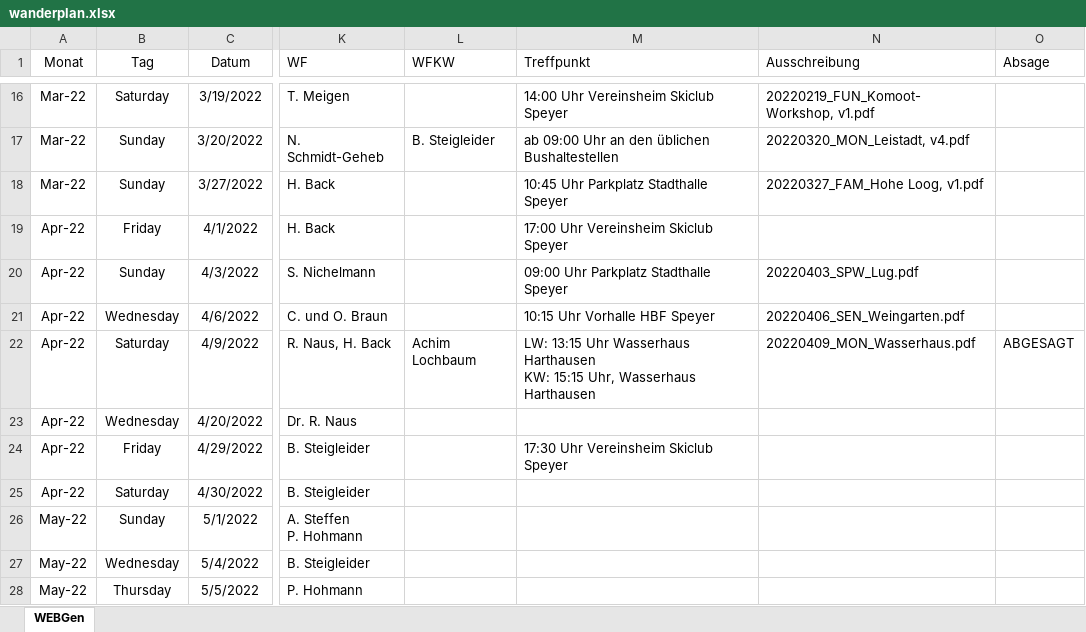
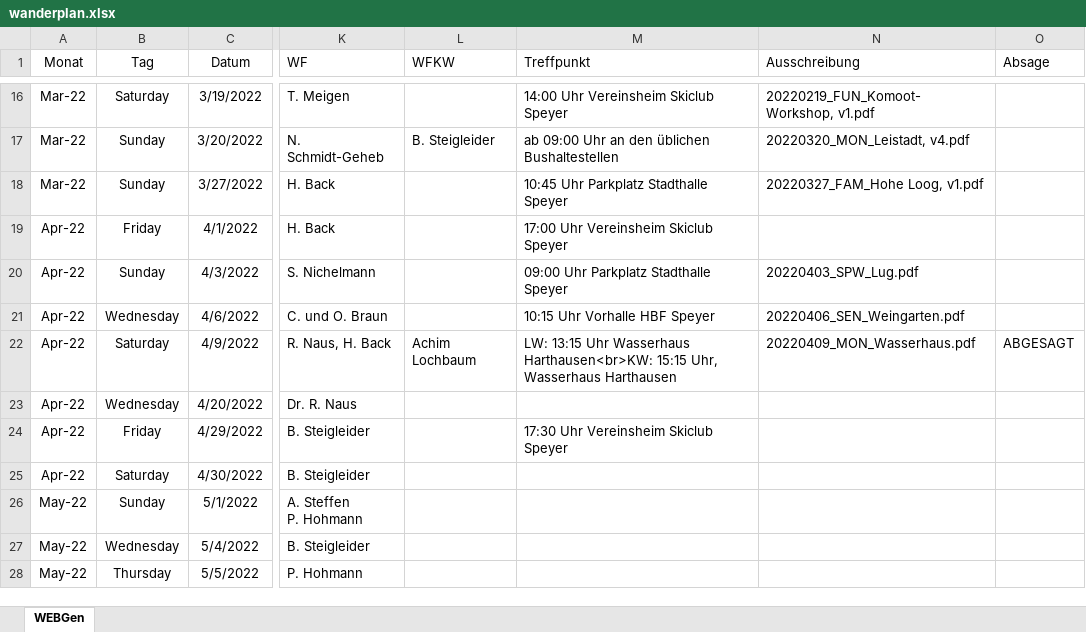
Before and after one commit to tmeigen/wanderplan, an Excel workbook: wanderplan.xlsx, sheet WEBGen, drawn as a sheet; only a part is shown, gaps mark what is left out; values as stored, in another font and other column widths than the file's, no borders; conditional formats not drawn; ↵ is a line break in a cell; the diff names each change by its address in the sheet, - before the commit and + after, or states it on an @@ line.

```diff
--- a/wanderplan.xlsx (sheet WEBGen)
+++ b/wanderplan.xlsx (sheet WEBGen)
-M22 (Treffpunkt): …Uhr Wasserhaus Harthausen ↵ KW: 15:15 Uhr,…
+M22 (Treffpunkt): …Uhr Wasserhaus Harthausen<br>KW: 15:15 Uhr,…
```
Also changed, not shown: 8 other files.
